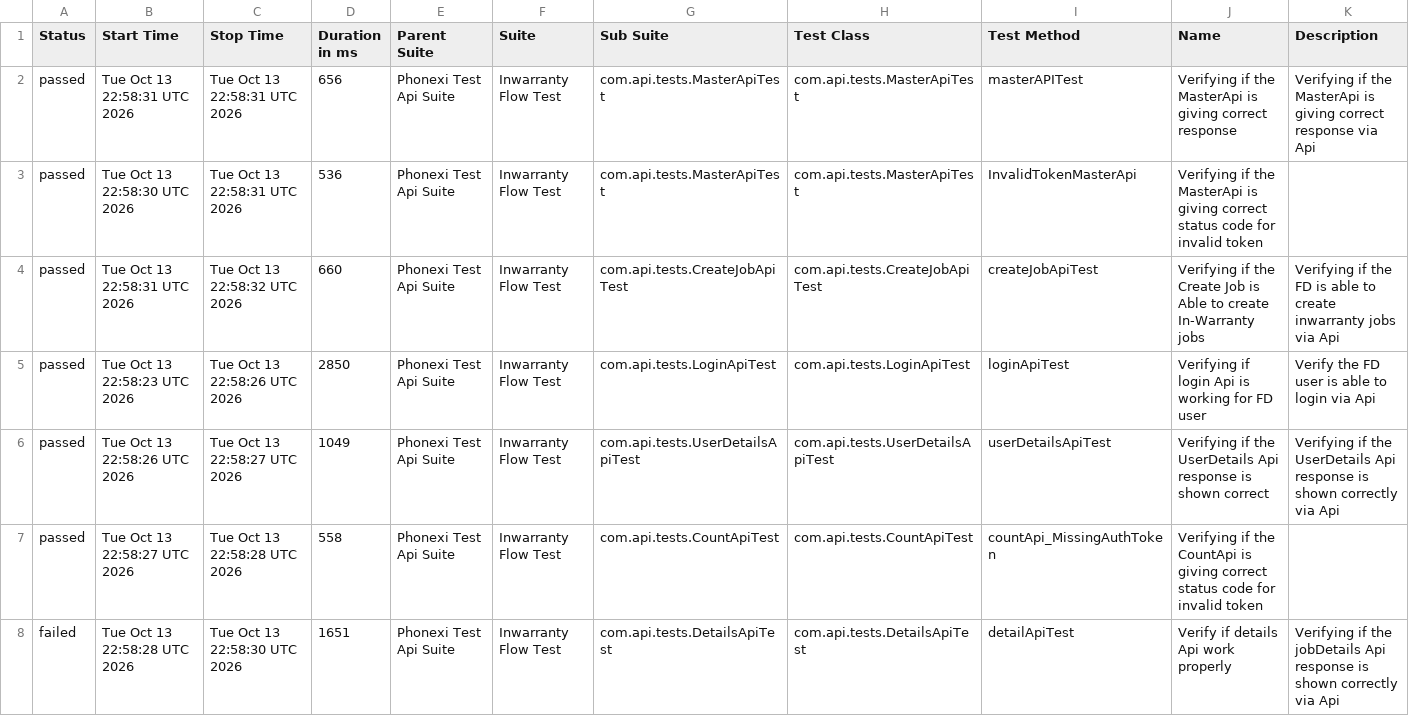
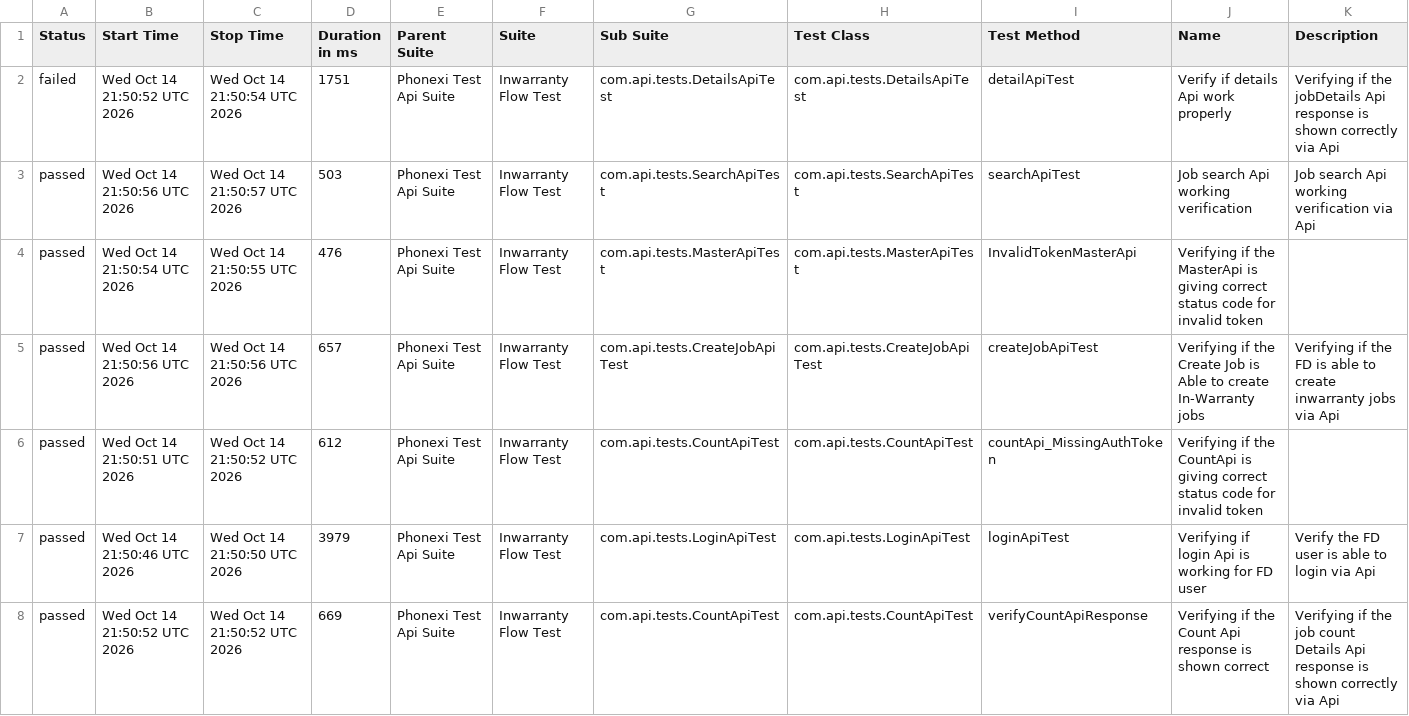
Before and after one commit to ParimiBharath1/phoenixTestAutomationFramework, a CSV file: data/suites.csv, drawn as a sheet; only a part is shown; the diff covers the shown part only.

```diff
--- a/data/suites.csv
+++ b/data/suites.csv
@@ -1,8 +1,8 @@
 "Status","Start Time","Stop Time","Duration in ms","Parent Suite","Suite","Sub Suite","Test Class","Test Method","Name","Description"
-"passed","Tue Oct 13 22:58:31 UTC 2026","Tue Oct 13 22:58:31 UTC 2026","656","Phonexi Test Api Suite","Inwarranty Flow Test","com.api.tests.MasterApiTest","com.api.tests.MasterApiTest","masterAPITest","Verifying if the MasterApi is giving correct response","Verifying if the MasterApi is giving correct response via Api"
-"passed","Tue Oct 13 22:58:30 UTC 2026","Tue Oct 13 22:58:31 UTC 2026","536","Phonexi Test Api Suite","Inwarranty Flow Test","com.api.tests.MasterApiTest","com.api.tests.MasterApiTest","InvalidTokenMasterApi","Verifying if the MasterApi is giving correct status code for invalid token",""
-"passed","Tue Oct 13 22:58:31 UTC 2026","Tue Oct 13 22:58:32 UTC 2026","660","Phonexi Test Api Suite","Inwarranty Flow Test","com.api.tests.CreateJobApiTest","com.api.tests.CreateJobApiTest","createJobApiTest","Verifying if the Create Job is Able to create In-Warranty jobs","Verifying if the FD is able to create inwarranty jobs via Api"
-"passed","Tue Oct 13 22:58:23 UTC 2026","Tue Oct 13 22:58:26 UTC 2026","2850","Phonexi Test Api Suite","Inwarranty Flow Test","com.api.tests.LoginApiTest","com.api.tests.LoginApiTest","loginApiTest","Verifying if login Api is working for FD user","Verify the FD user is able to login via Api"
-"passed","Tue Oct 13 22:58:26 UTC 2026","Tue Oct 13 22:58:27 UTC 2026","1049","Phonexi Test Api Suite","Inwarranty Flow Test","com.api.tests.UserDetailsApiTest","com.api.tests.UserDetailsApiTest","userDetailsApiTest","Verifying if the UserDetails Api response is shown correct","Verifying if the UserDetails Api response is shown correctly via Api"
-"passed","Tue Oct 13 22:58:27 UTC 2026","Tue Oct 13 22:58:28 UTC 2026","558","Phonexi Test Api Suite","Inwarranty Flow Test","com.api.tests.CountApiTest","com.api.tests.CountApiTest","countApi_MissingAuthToken","Verifying if the CountApi is giving correct status code for invalid token",""
-"failed","Tue Oct 13 22:58:28 UTC 2026","Tue Oct 13 22:58:30 UTC 2026","1651","Phonexi Test Api Suite","Inwarranty Flow Test","com.api.tests.DetailsApiTest","com.api.tests.DetailsApiTest","detailApiTest","Verify if details Api work properly","Verifying if the jobDetails Api response is shown correctly via Api"
+"failed","Wed Oct 14 21:50:52 UTC 2026","Wed Oct 14 21:50:54 UTC 2026","1751","Phonexi Test Api Suite","Inwarranty Flow Test","com.api.tests.DetailsApiTest","com.api.tests.DetailsApiTest","detailApiTest","Verify if details Api work properly","Verifying if the jobDetails Api response is shown correctly via Api"
+"passed","Wed Oct 14 21:50:56 UTC 2026","Wed Oct 14 21:50:57 UTC 2026","503","Phonexi Test Api Suite","Inwarranty Flow Test","com.api.tests.SearchApiTest","com.api.tests.SearchApiTest","searchApiTest","Job search Api working verification","Job search Api working verification via Api"
+"passed","Wed Oct 14 21:50:54 UTC 2026","Wed Oct 14 21:50:55 UTC 2026","476","Phonexi Test Api Suite","Inwarranty Flow Test","com.api.tests.MasterApiTest","com.api.tests.MasterApiTest","InvalidTokenMasterApi","Verifying if the MasterApi is giving correct status code for invalid token",""
+"passed","Wed Oct 14 21:50:56 UTC 2026","Wed Oct 14 21:50:56 UTC 2026","657","Phonexi Test Api Suite","Inwarranty Flow Test","com.api.tests.CreateJobApiTest","com.api.tests.CreateJobApiTest","createJobApiTest","Verifying if the Create Job is Able to create In-Warranty jobs","Verifying if the FD is able to create inwarranty jobs via Api"
+"passed","Wed Oct 14 21:50:51 UTC 2026","Wed Oct 14 21:50:52 UTC 2026","612","Phonexi Test Api Suite","Inwarranty Flow Test","com.api.tests.CountApiTest","com.api.tests.CountApiTest","countApi_MissingAuthToken","Verifying if the CountApi is giving correct status code for invalid token",""
+"passed","Wed Oct 14 21:50:46 UTC 2026","Wed Oct 14 21:50:50 UTC 2026","3979","Phonexi Test Api Suite","Inwarranty Flow Test","com.api.tests.LoginApiTest","com.api.tests.LoginApiTest","loginApiTest","Verifying if login Api is working for FD user","Verify the FD user is able to login via Api"
+"passed","Wed Oct 14 21:50:52 UTC 2026","Wed Oct 14 21:50:52 UTC 2026","669","Phonexi Test Api Suite","Inwarranty Flow Test","com.api.tests.CountApiTest","com.api.tests.CountApiTest","verifyCountApiResponse","Verifying if the Count Api response is shown correct","Verifying if the job count Details Api response is shown correctly via Api"
```
Also changed, not shown: 16 edited cells elsewhere in this file, data/behaviors.csv, 58 other files.
